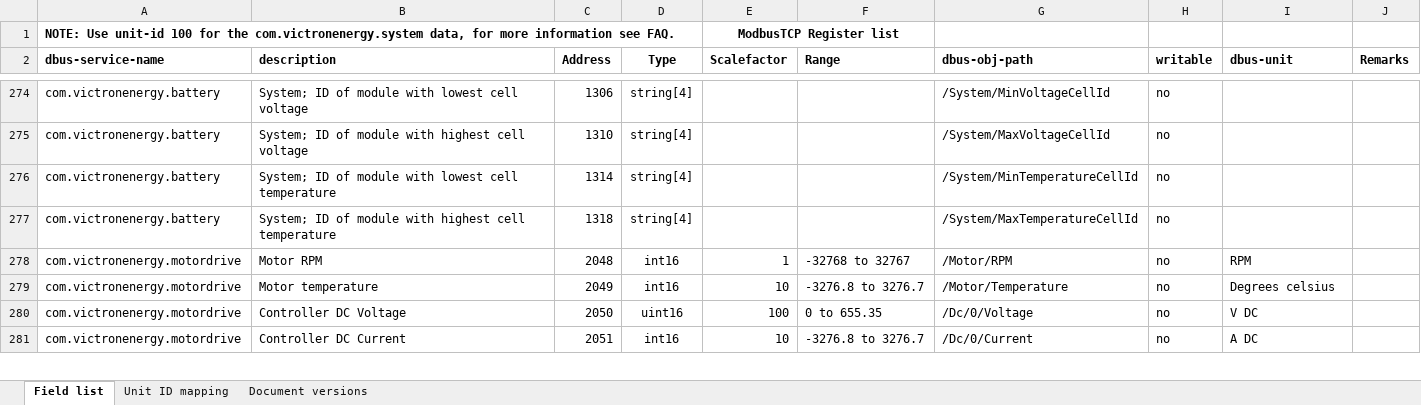
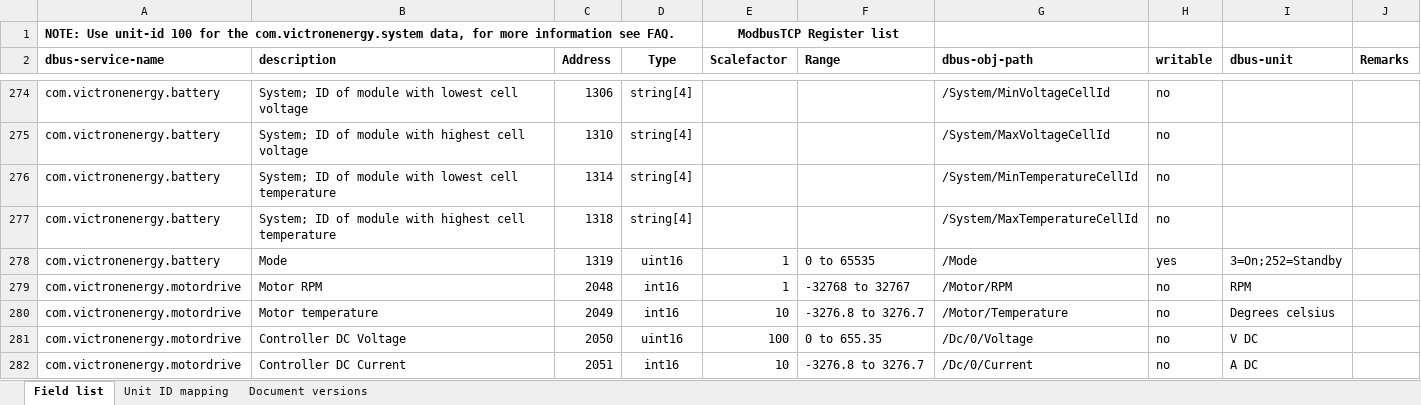
Before and after one commit to victronenergy/dbus_modbustcp, an Excel workbook: CCGX-Modbus-TCP-register-list.xlsx, sheet Field list, drawn as a sheet; only a part is shown, gaps mark what is left out; values as stored, in another font and other column widths than the file's, no borders; the diff names each change by its address in the sheet, - before the commit and + after, or states it on an @@ line.

Commit message:
Added com.victronenergy.battery / Mode to excel sheet
- The line was already in the attributes.csv file, but still missing in
the excel sheet.

```diff
--- a/CCGX-Modbus-TCP-register-list.xlsx (sheet Field list)
+++ b/CCGX-Modbus-TCP-register-list.xlsx (sheet Field list)
+row 278: com.victronenergy.battery | Mode | 1319 | uint16 | 1 | 0 to 65535 | /Mode | yes | 3=On;252=Standby
```
